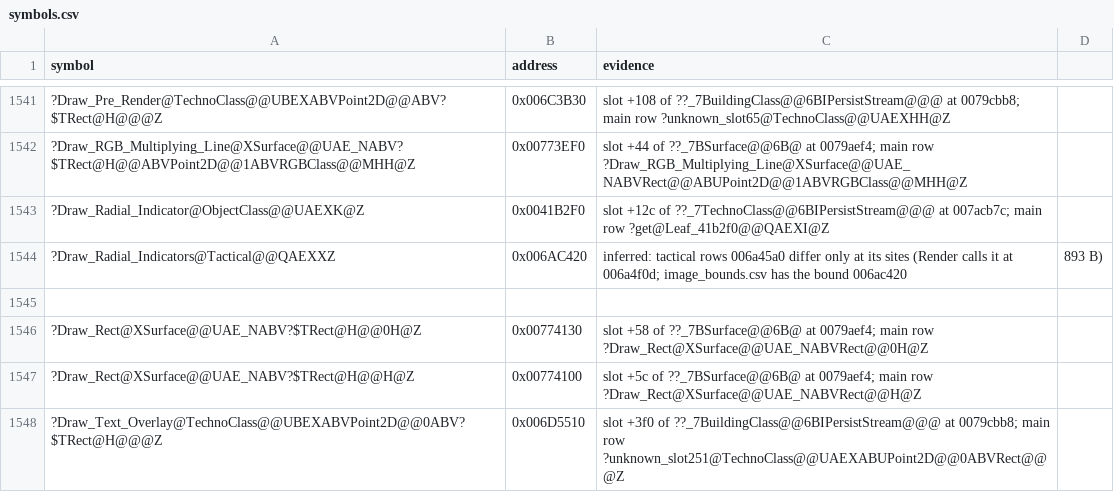
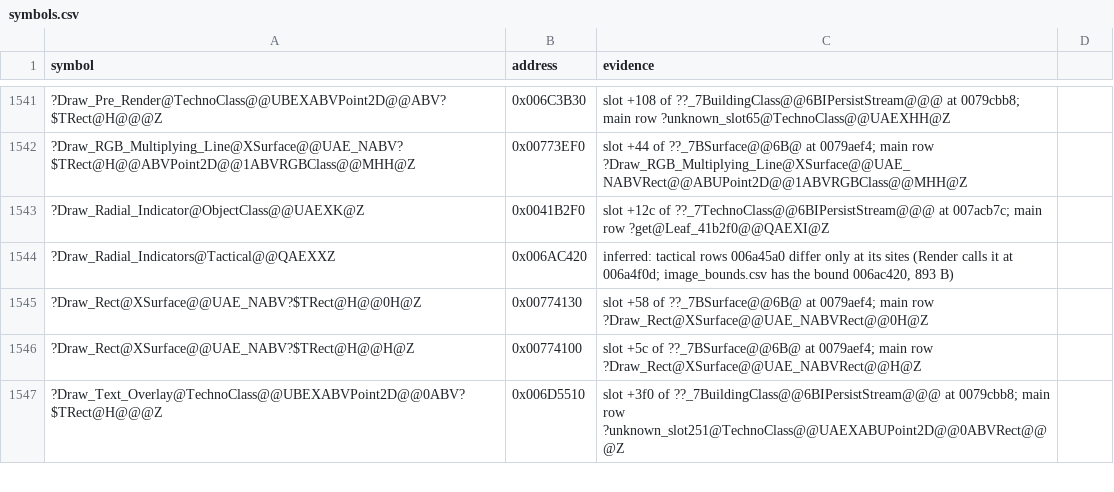
Before and after one commit to meastes/redalert2-decomp, a CSV file: manifests/symbols.csv, drawn as a sheet; only a part is shown, gaps mark what is left out.

```diff
--- a/manifests/symbols.csv
+++ b/manifests/symbols.csv
@@ -1543,4 +1543,5 @@ symbol,address,evidence
 ?Draw_Radial_Indicator@ObjectClass@@UAEXK@Z,0x0041B2F0,slot +12c of ??_7TechnoClass@@6BIPersistStream@@@ at 007acb7c; main row ?get@Leaf_41b2f0@@QAEXI@Z
-?Draw_Radial_Indicators@Tactical@@QAEXXZ,0x006AC420,inferred: tactical rows 006a45a0 differ only at its sites (Render calls it at 006a4f0d; image_bounds.csv has the bound 006ac420, 893 B)
-
+?Draw_Radial_Indicators@Tactical@@QAEXXZ,0x006AC420,"inferred: tactical rows 006a45a0 differ only at its sites (Render calls it at 006a4f0d; image_bounds.csv has the bound 006ac420, 893 B)
+
+"
 ?Draw_Rect@XSurface@@UAE_NABV?$TRect@H@@0H@Z,0x00774130,slot +58 of ??_7BSurface@@6B@ at 0079aef4; main row ?Draw_Rect@XSurface@@UAE_NABVRect@@0H@Z
```
Also changed, not shown: manifests/progress.csv, manifests/twin_helpers.csv, 20 other files.
